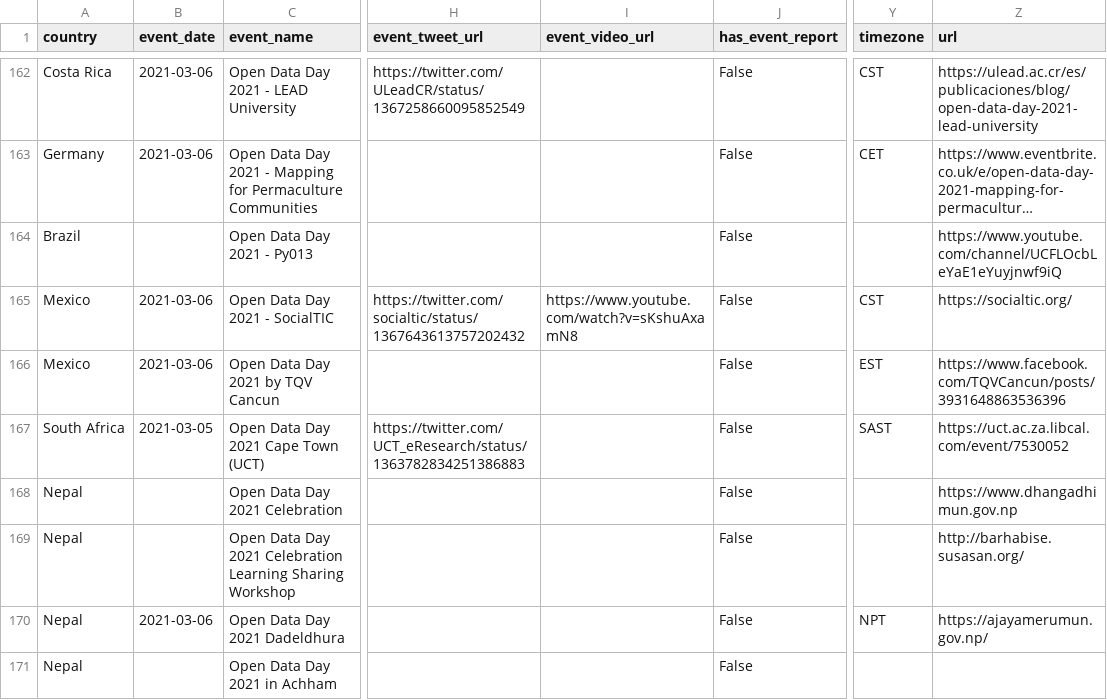
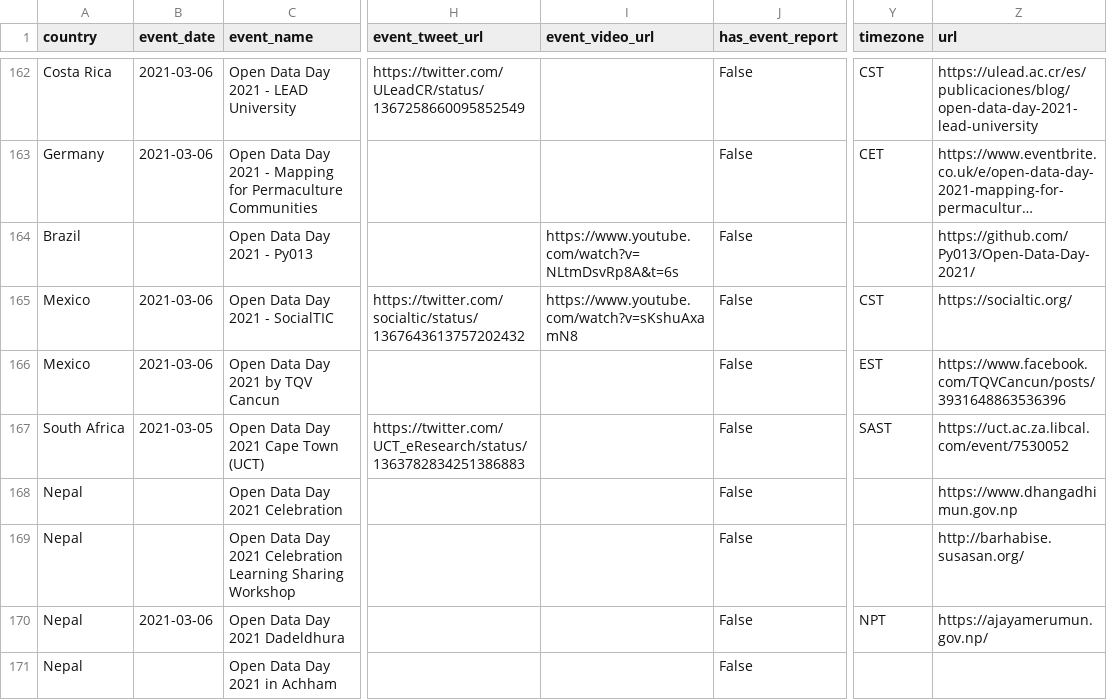
Before and after one commit to okfn/opendataday, a CSV file: Datasets/Events 2021.csv, drawn as a sheet; only a part is shown, gaps mark what is left out; long unchanged cells end in …; the diff names each change by its address in the sheet, - before the commit and + after, or states it on an @@ line.

```diff
--- a/Datasets/Events 2021.csv
+++ b/Datasets/Events 2021.csv
-I164 (event_video_url): (empty)
+I164 (event_video_url): https://www.youtube.com/watch?v=NLtmDsvRp8A&t=6s
-Z164 (url): https://www.youtube.com/channel/UCFLOcbLeYaE1eYuyjnwf9iQ
+Z164 (url): https://github.com/Py013/Open-Data-Day-2021/
```
Also changed, not shown: 1 other file.
